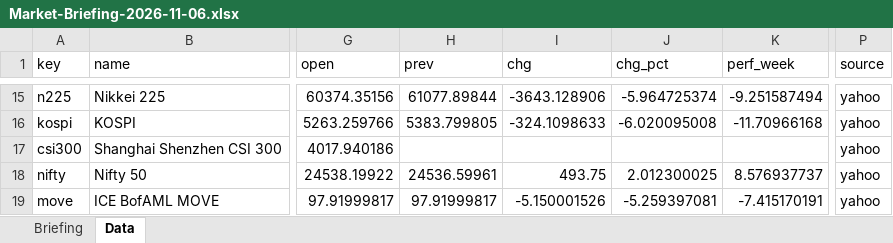
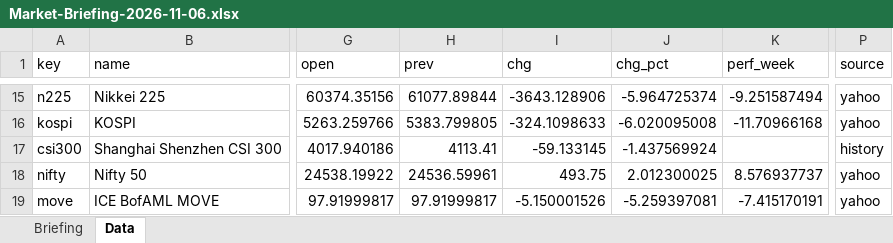
Before and after one commit to Wolfindrake/markets-briefing, an Excel workbook: site/downloads/Market-Briefing-2026-11-06.xlsx, sheet Data, drawn as a sheet; only a part is shown, gaps mark what is left out; values as stored, in another font and other column widths than the file's, no borders; the diff names each change by its address in the sheet, - before the commit and + after, or states it on an @@ line.

Commit message:
Data refresh 2026-11-09

```diff
--- a/site/downloads/Market-Briefing-2026-11-06.xlsx (sheet Data)
+++ b/site/downloads/Market-Briefing-2026-11-06.xlsx (sheet Data)
-H17 (prev): (empty)
+H17 (prev): 4113.41
-I17 (chg): (empty)
+I17 (chg): -59.133145
-J17 (chg_pct): (empty)
+J17 (chg_pct): -1.437569924
-P17 (source): yahoo
+P17 (source): history
```
Also changed, not shown: sheet Briefing, site/downloads/Market-Briefing-latest.xlsx, 5 other files.
